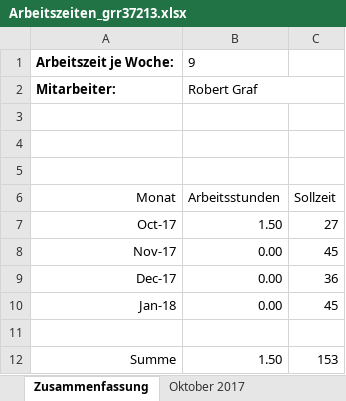
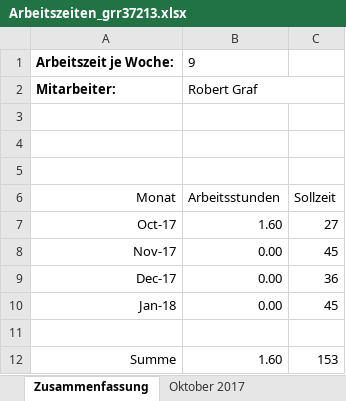
Before and after one commit to scd42636/DT_WS1718_02_StarCar, an Excel workbook: Dokumentation/arbeitszeiten/Arbeitszeiten_grr37213.xlsx, sheet Zusammenfassung, drawn as a sheet; values as stored, in another font and other column widths than the file's, no borders; the diff names each change by its address in the sheet, - before the commit and + after, or states it on an @@ line.

```diff
--- a/Dokumentation/arbeitszeiten/Arbeitszeiten_grr37213.xlsx (sheet Zusammenfassung)
+++ b/Dokumentation/arbeitszeiten/Arbeitszeiten_grr37213.xlsx (sheet Zusammenfassung)
-B7: 1.50
+B7: 1.60
-B12: 1.50
+B12: 1.60
```
Also changed, not shown: sheet Oktober 2017.
